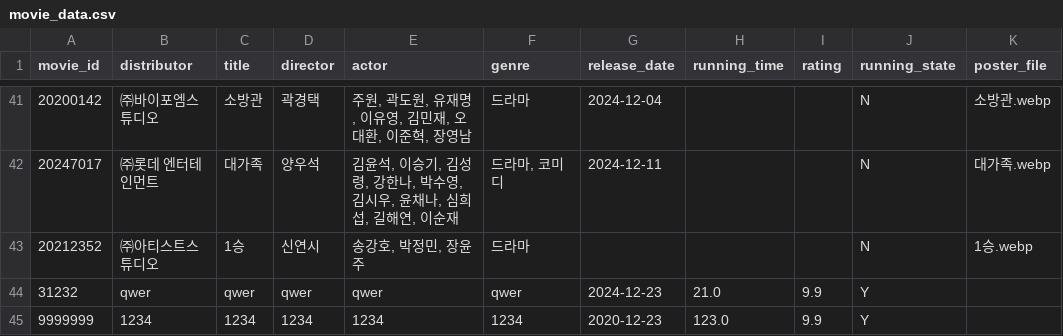
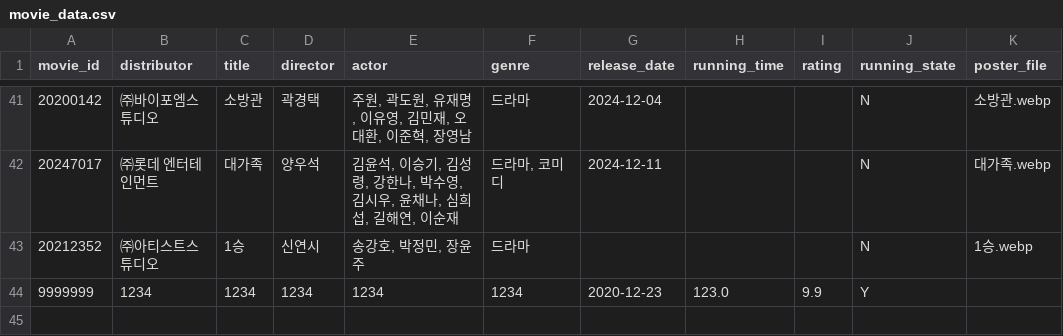
Before and after one commit to Duke011223/streamlit-movie, a CSV file: movie_data.csv, drawn as a sheet; only a part is shown, gaps mark what is left out.

Commit message:
Update movie_data.csv

```diff
--- a/movie_data.csv
+++ b/movie_data.csv
@@ -43,3 +43,2 @@ movie_id,distributor,title,director,actor,genre,release_date,running_time,rating
 20212352,㈜아티스트스튜디오,1승,신연시,"송강호, 박정민, 장윤주",드라마,,,,N,1승.webp
-31232,qwer,qwer,qwer,qwer,qwer,2024-12-23,21.0,9.9,Y,
 9999999,1234,1234,1234,1234,1234,2020-12-23,123.0,9.9,Y,
```
